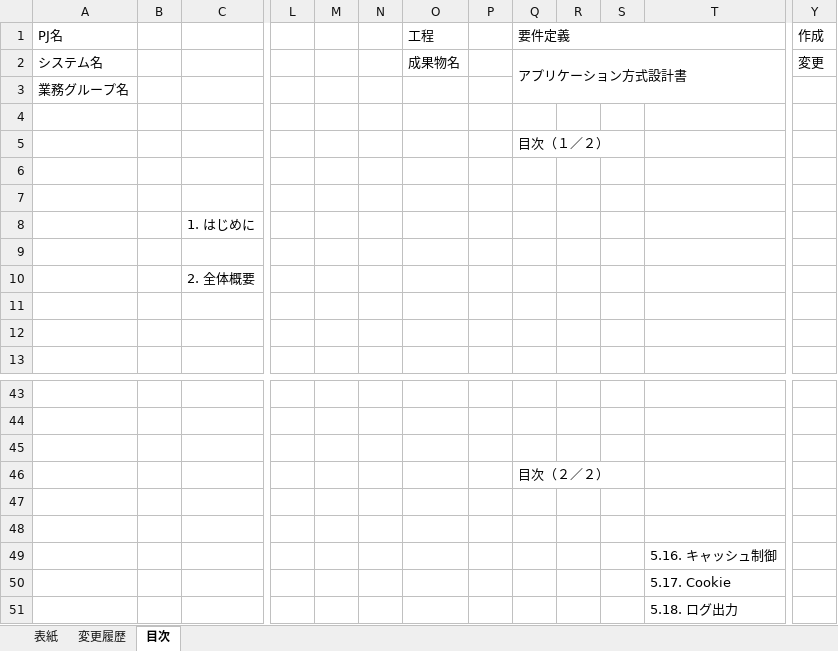
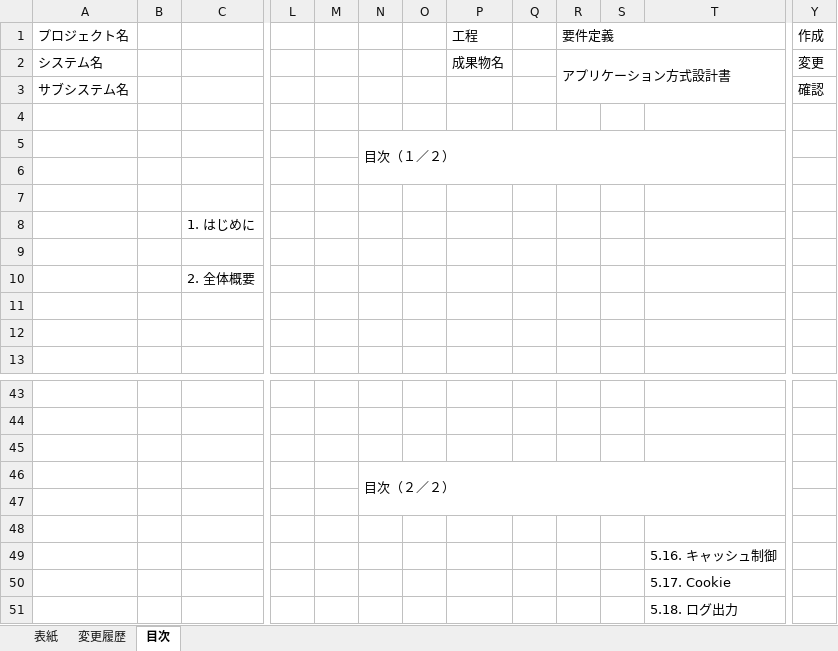
Before and after one commit to Fintan-contents/spring-archdoc-sample, an Excel workbook: アプリケーション方式設計書_0表紙.xlsx, sheet 目次, drawn as a sheet; only a part is shown, gaps mark what is left out; values as stored, in another font and other column widths than the file's, no cell formats; removed rows and columns are numbered as before the commit, all else as after; rows hold the shown columns only; the diff names each change by its address in the sheet, - before the commit and + after, or states it on an @@ line.

```diff
--- a/アプリケーション方式設計書_0表紙.xlsx (sheet 目次)
+++ b/アプリケーション方式設計書_0表紙.xlsx (sheet 目次)
+column N, row 5: 目次（１／２）; row 46: 目次（２／２）
-column R, empty
-A1: PJ名
+A1: プロジェクト名
-row 3: 業務グループ名
+row 3: サブシステム名 |  |  |  |  |  |  |  |  |  |  |  | 確認
-R5 (要件定義): 目次（１／２）
+R5 (要件定義): (empty)
-R46 (要件定義): 目次（２／２）
+R46 (要件定義): (empty)
```
Also changed, not shown: sheet 変更履歴, sheet 表紙, cell formats, formulas that keep their value, charts or pictures.
